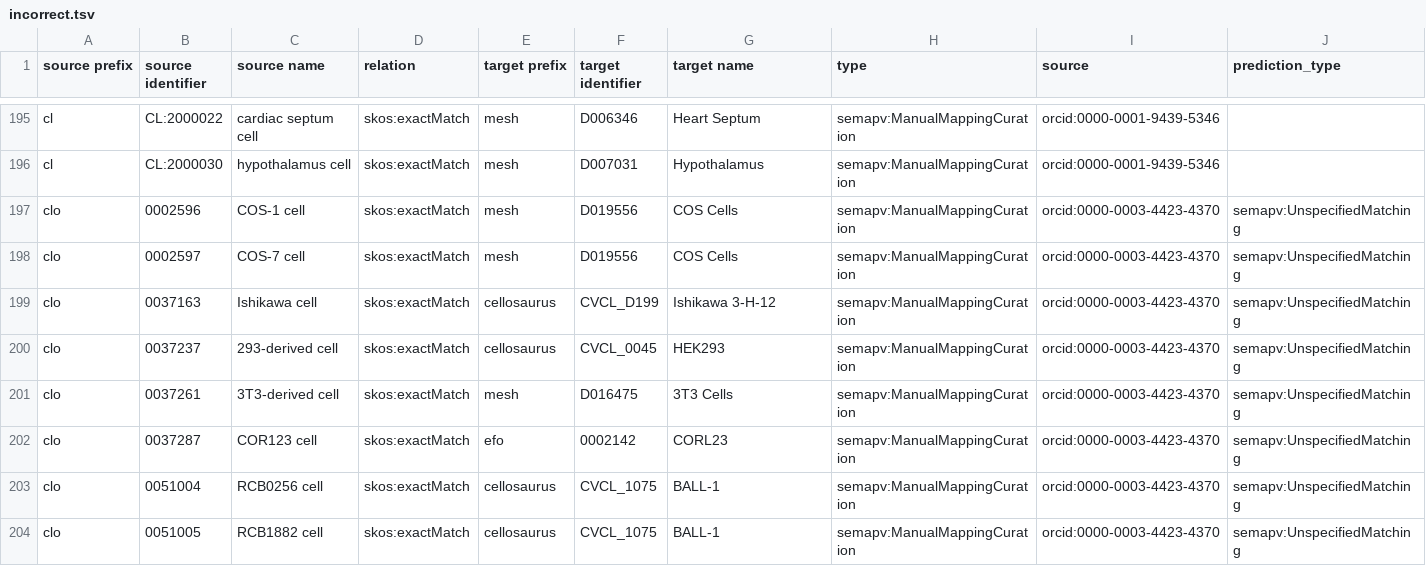
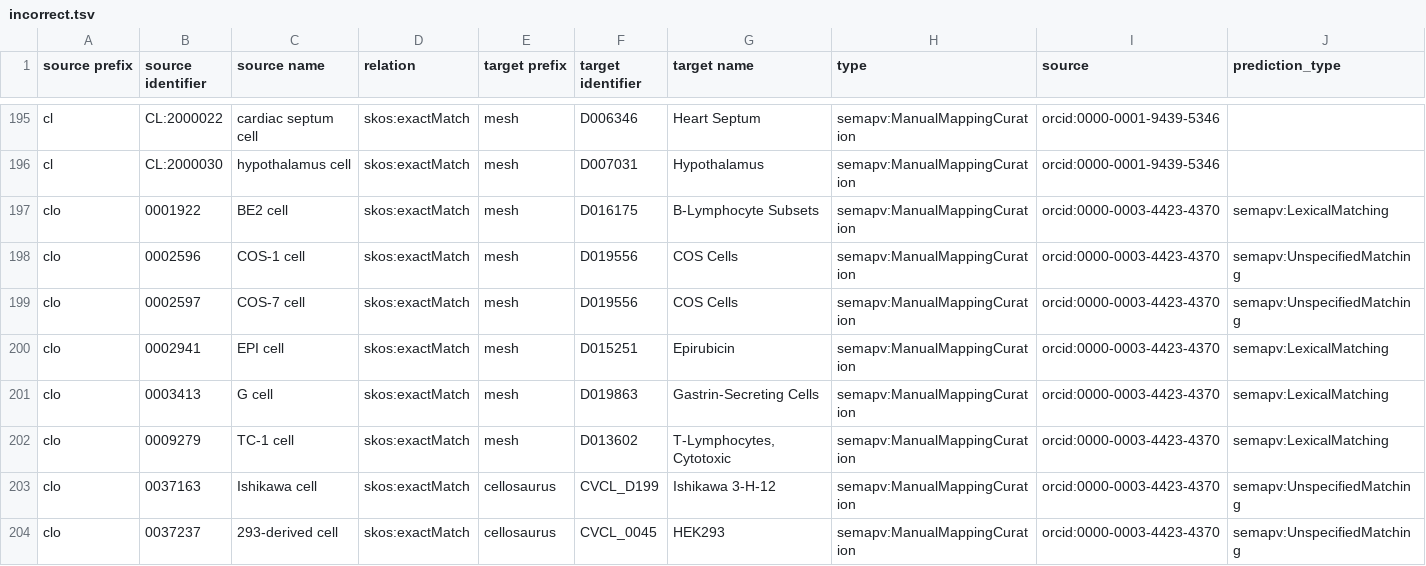
Before and after one commit to biopragmatics/biomappings, a TSV file: src/biomappings/resources/incorrect.tsv, drawn as a sheet; only a part is shown, gaps mark what is left out; the shorter side is filled out with more unchanged rows; rows hold the shown columns only; the diff names each change by its address in the sheet, - before the commit and + after, or states it on an @@ line.

Commit message:
Add additional MeSH mappings

```diff
--- a/src/biomappings/resources/incorrect.tsv
+++ b/src/biomappings/resources/incorrect.tsv
+row 197: clo | 0001922 | BE2 cell | skos:exactMatch | mesh | D016175 | B-Lymphocyte Subsets | semapv:ManualMappingCuration | orcid:0000-0003-4423-4370 | semapv:LexicalMatching
+row 200: clo | 0002941 | EPI cell | skos:exactMatch | mesh | D015251 | Epirubicin | semapv:ManualMappingCuration | orcid:0000-0003-4423-4370 | semapv:LexicalMatching
+row 201: clo | 0003413 | G cell | skos:exactMatch | mesh | D019863 | Gastrin-Secreting Cells | semapv:ManualMappingCuration | orcid:0000-0003-4423-4370 | semapv:LexicalMatching
+row 202: clo | 0009279 | TC-1 cell | skos:exactMatch | mesh | D013602 | T-Lymphocytes, Cytotoxic | semapv:ManualMappingCuration | orcid:0000-0003-4423-4370 | semapv:LexicalMatching
```
Also changed, not shown: 5 other files.
